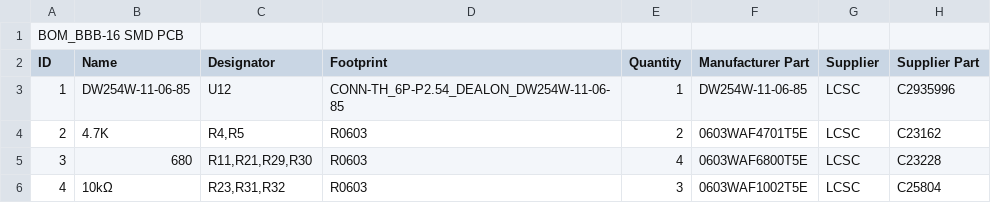
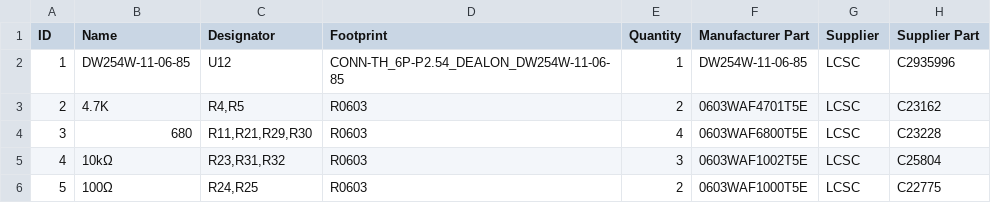
Before and after one commit to GDWoody/Pixel-Controllers, a CSV file: bbb_16/jlcpcb/assembly/BOM_BBB-16 SMD PCB.csv, drawn as a sheet; only a part is shown; the shorter side is filled out with more unchanged rows.

Commit message:
Update BOM_BBB-16 SMD PCB.csv

```diff
--- a/bbb_16/jlcpcb/assembly/BOM_BBB-16 SMD PCB.csv
+++ b/bbb_16/jlcpcb/assembly/BOM_BBB-16 SMD PCB.csv
@@ -1,2 +1 @@
-BOM_BBB-16 SMD PCB
 ID,Name,Designator,Footprint,Quantity,Manufacturer Part,Supplier,Supplier Part
```
